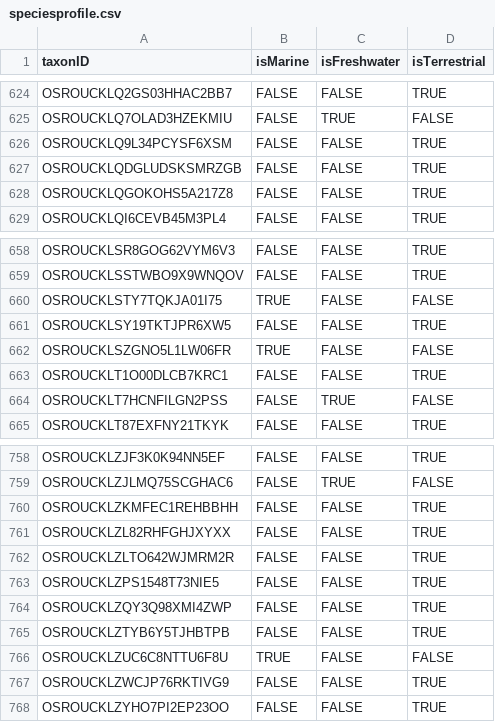
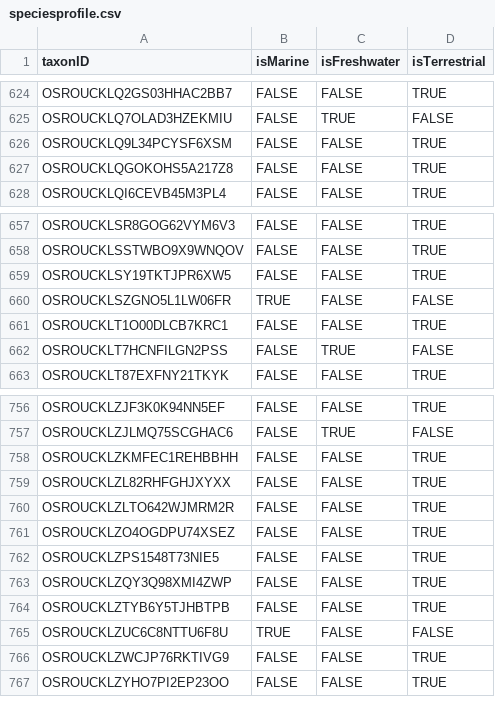
Before and after one commit to onestop-project/alien-species-romania, a CSV file: data/processed/speciesprofile.csv, drawn as a sheet; only a part is shown, gaps mark what is left out; removed rows and columns are numbered as before the commit, all else as after; the diff names each change by its address in the sheet, - before the commit and + after, or states it on an @@ line.

```diff
--- a/data/processed/speciesprofile.csv
+++ b/data/processed/speciesprofile.csv
-row 627: OSROUCKLQDGLUDSKSMRZGB | FALSE | FALSE | TRUE
-row 660: OSROUCKLSTY7TQKJA01I75 | TRUE | FALSE | FALSE
+row 761: OSROUCKLZO4OGDPU74XSEZ | FALSE | FALSE | TRUE
```
Also changed, not shown: data/processed/description.csv, data/processed/taxon.csv, 3 other files.
